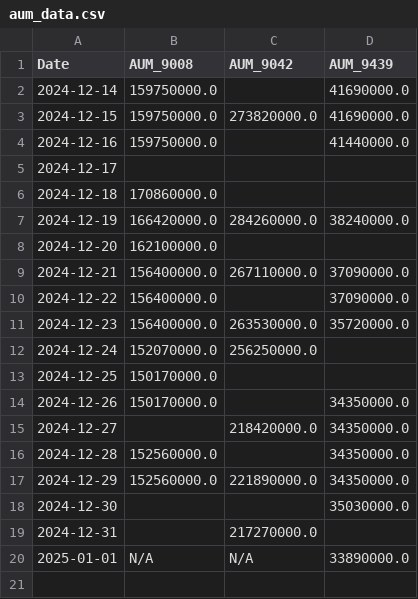
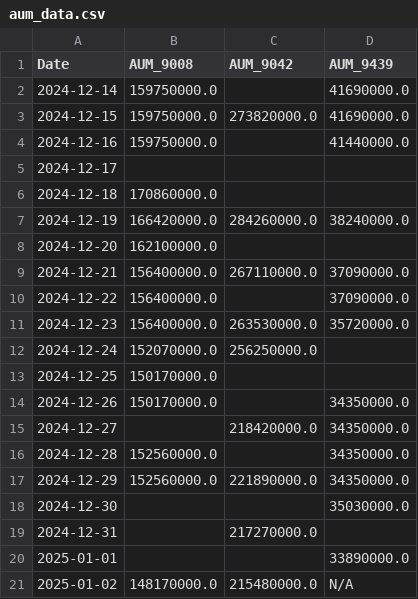
Before and after one commit to chamadihimaya/hkex_aum_csv, a CSV file: aum_data.csv, drawn as a sheet.

```diff
--- a/aum_data.csv
+++ b/aum_data.csv
@@ -19,2 +19,3 @@ Date,AUM_9008,AUM_9042,AUM_9439
 2024-12-31,,217270000.0,
-2025-01-01,N/A,N/A,33890000.0
+2025-01-01,,,33890000.0
+2025-01-02,148170000.0,215480000.0,N/A
```
